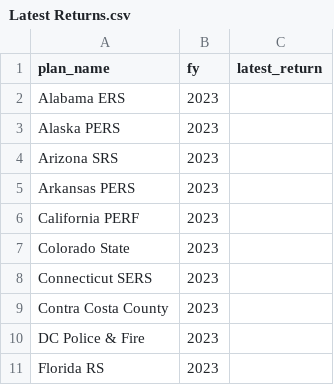
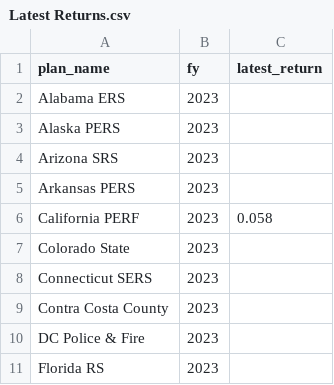
Before and after one commit to ReasonFoundation/Annual-Pension-Projection, a CSV file: Data/Latest Returns.csv, drawn as a sheet; only a part is shown.

Commit message:
Model revision and return update
- Revise projection function to produce one single data frame as the output for plan, state, and national projections
- Update latest returns (2023)

```diff
--- a/Data/Latest Returns.csv
+++ b/Data/Latest Returns.csv
@@ -5,3 +5,3 @@ Arizona SRS,2023,
 Arkansas PERS,2023,
-California PERF,2023,
+California PERF,2023, 0.058
 Colorado State,2023,
```
Also changed, not shown: 5 other files.
